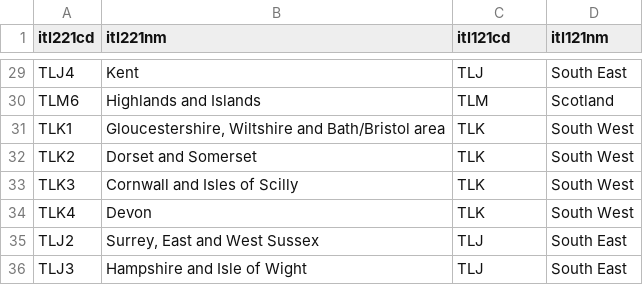
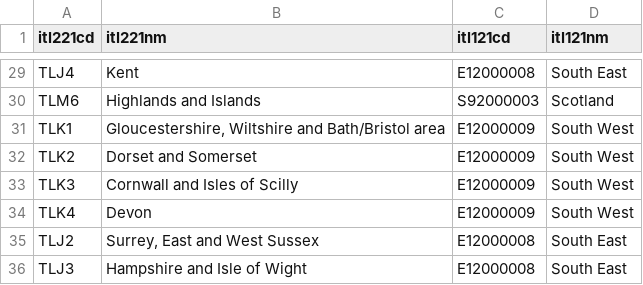
Before and after one commit to donal-ring-london/subregional_pupil_projections, a CSV file: lookups/itl2_region_lookup.csv, drawn as a sheet; only a part is shown, gaps mark what is left out; the diff covers the shown part only; the diff names each change by its address in the sheet, - before the commit and + after, or states it on an @@ line.

```diff
--- a/lookups/itl2_region_lookup.csv
+++ b/lookups/itl2_region_lookup.csv
-C29 (itl121cd): TLJ
+C29 (itl121cd): E12000008
-C30 (itl121cd): TLM
+C30 (itl121cd): S92000003
-C31:C34 (itl121cd): TLK
+C31:C34 (itl121cd): E12000009
-C35:C36 (itl121cd): TLJ
+C35:C36 (itl121cd): E12000008
```
Also changed, not shown: 27 edited cells elsewhere in this file, lookups/itl_code_name_lookup.csv, 14 other files.
